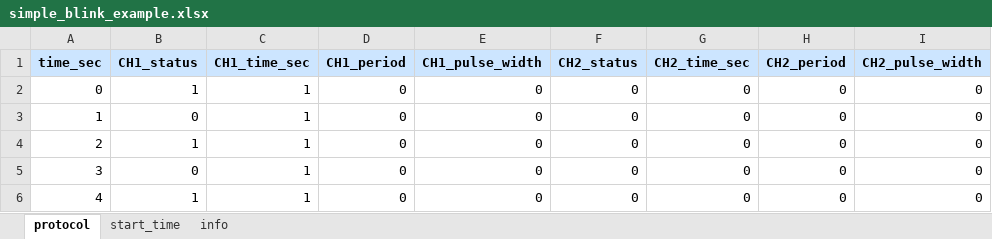
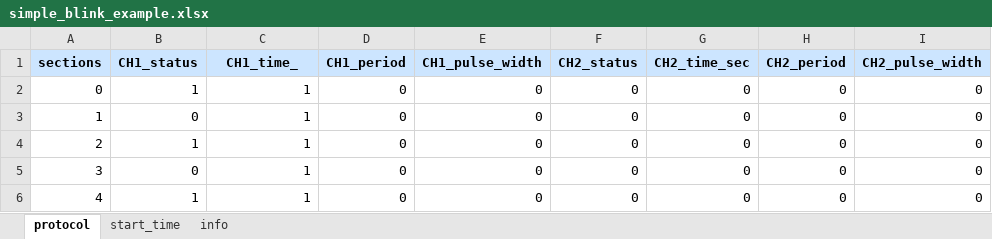
Before and after one commit to Swida-Alba/light_controller_v2, an Excel workbook: examples/auto_calibration/simple_blink_example.xlsx, sheet protocol, drawn as a sheet; only a part is shown; values as stored, in another font and other column widths than the file's, no borders; the diff names each change by its address in the sheet, - before the commit and + after, or states it on an @@ line.

```diff
--- a/examples/auto_calibration/simple_blink_example.xlsx (sheet protocol)
+++ b/examples/auto_calibration/simple_blink_example.xlsx (sheet protocol)
-A1: time_sec
+A1: sections
-C1: CH1_time_sec
+C1: CH1_time_
```
Also changed, not shown: 4 other files.
